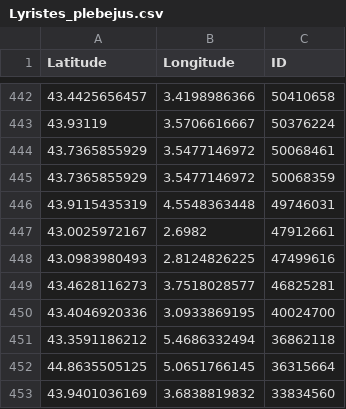
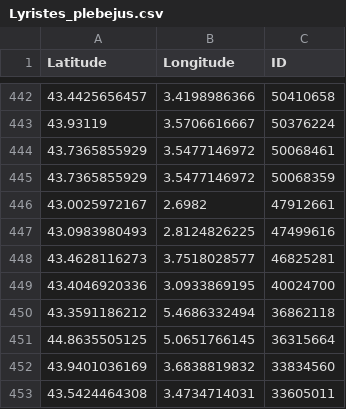
Before and after one commit to cigalesdefrance/cigalesdefrance.github.io, a CSV file: BDD/INATURALIST/Lyristes_plebejus.csv, drawn as a sheet; only a part is shown, gaps mark what is left out; the shorter side is filled out with more unchanged rows.

```diff
--- a/BDD/INATURALIST/Lyristes_plebejus.csv
+++ b/BDD/INATURALIST/Lyristes_plebejus.csv
@@ -445,3 +445,2 @@ Latitude,Longitude,ID
 43.7365855929,3.5477146972,50068359
-43.9115435319,4.5548363448,49746031
 43.0025972167,2.6982,47912661
```
Also changed, not shown: BDD/INATURALIST/Cicada_orni.csv, BDD/OBSERVATION/Cicada_orni.csv, 14 other files.
